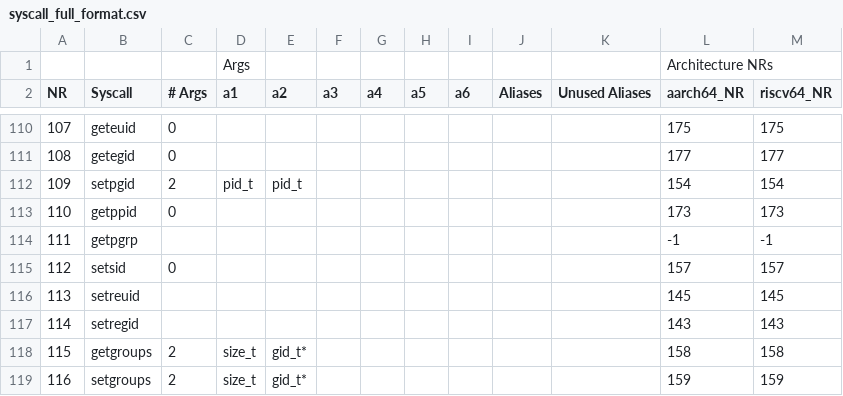
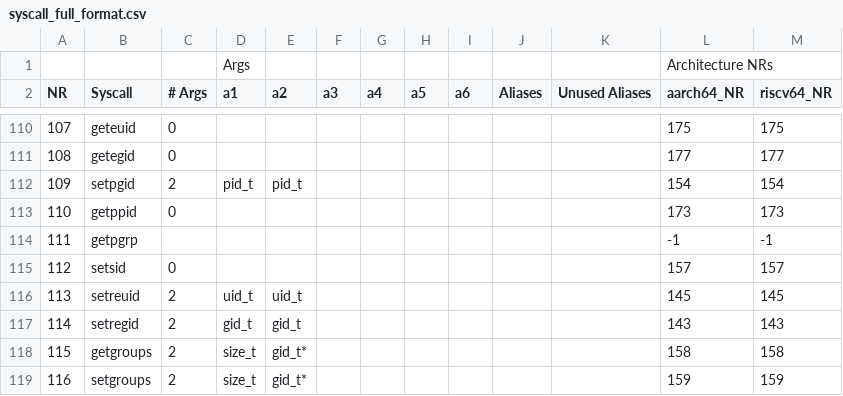
Before and after one commit to arjunr2/WALI, a CSV file: scripts/csvs/syscall_full_format.csv, drawn as a sheet; only a part is shown, gaps mark what is left out.

Commit message:
Added setreuid and setregid syscall support

```diff
--- a/scripts/csvs/syscall_full_format.csv
+++ b/scripts/csvs/syscall_full_format.csv
@@ -115,4 +115,4 @@ NR,Syscall,# Args,a1,a2,a3,a4,a5,a6,Aliases,Unused Aliases,aarch64_NR,riscv64_NR
 112,setsid,0,,,,,,,,,157,157
-113,setreuid,,,,,,,,,,145,145
-114,setregid,,,,,,,,,,143,143
+113,setreuid,2,uid_t,uid_t,,,,,,,145,145
+114,setregid,2,gid_t,gid_t,,,,,,,143,143
 115,getgroups,2,size_t,gid_t*,,,,,,,158,158
```
Also changed, not shown: 2 other files.
